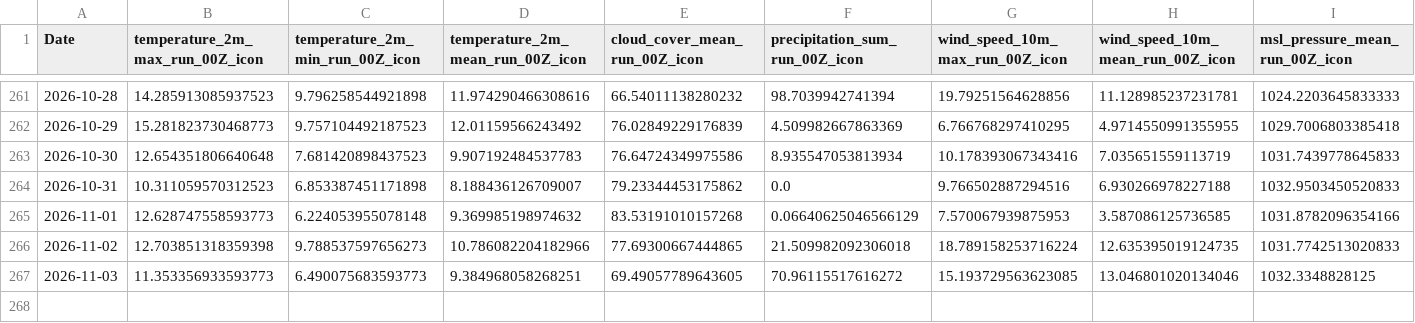
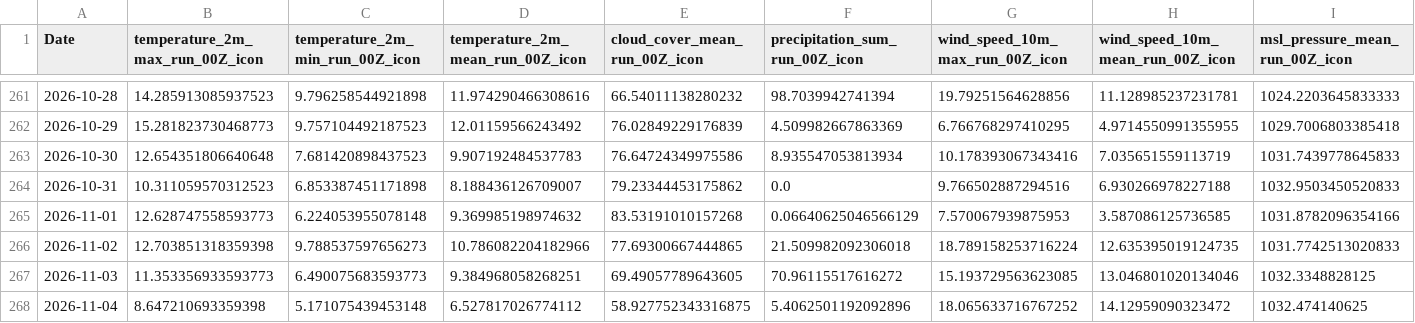
Before and after one commit to centelx/weather, a CSV file: data_aws/data/features_amsterdam_icon-eu_full.csv, drawn as a sheet; only a part is shown, gaps mark what is left out; rows hold the shown columns only; the diff names each change by its address in the sheet, - before the commit and + after, or states it on an @@ line.

```diff
--- a/data_aws/data/features_amsterdam_icon-eu_full.csv
+++ b/data_aws/data/features_amsterdam_icon-eu_full.csv
+row 268: 2026-11-04 | 8.647210693359398 | 5.171075439453148 | 6.527817026774112 | 58.927752343316875 | 5.4062501192092896 | 18.065633716767252 | 14.12959090323472 | 1032.474140625
```
Also changed, not shown: data_aws/data/features_madrid_icon-eu_full.csv, 7 other files.
